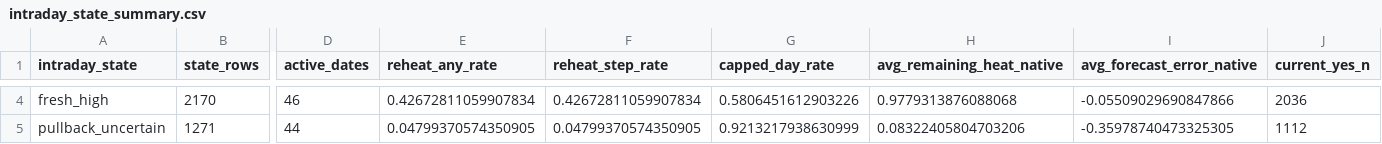
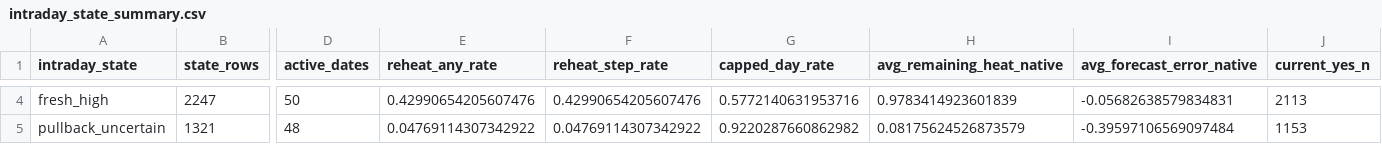
Before and after one commit to jiaruihz/pm_agents, a CSV file: docs/analysis/2026-06/generated/intraday_weather_regime_atlas_v1/intraday_state_summary.csv, drawn as a sheet; only a part is shown, gaps mark what is left out; the diff covers the shown part only; the diff names each change by its address in the sheet, - before the commit and + after, or states it on an @@ line.

```diff
--- a/docs/analysis/2026-06/generated/intraday_weather_regime_atlas_v1/intraday_state_summary.csv
+++ b/docs/analysis/2026-06/generated/intraday_weather_regime_atlas_v1/intraday_state_summary.csv
-B4 (state_rows): 2170
+B4 (state_rows): 2247
-D4 (active_dates): 46
+D4 (active_dates): 50
-E4 (reheat_any_rate): 0.42672811059907834
+E4 (reheat_any_rate): 0.42990654205607476
-F4 (reheat_step_rate): 0.42672811059907834
+F4 (reheat_step_rate): 0.42990654205607476
-G4 (capped_day_rate): 0.5806451612903226
+G4 (capped_day_rate): 0.5772140631953716
-H4 (avg_remaining_heat_native): 0.9779313876088068
+H4 (avg_remaining_heat_native): 0.9783414923601839
-I4 (avg_forecast_error_native): -0.05509029690847866
+I4 (avg_forecast_error_native): -0.05682638579834831
-J4 (current_yes_n): 2036
+J4 (current_yes_n): 2113
-B5 (state_rows): 1271
+B5 (state_rows): 1321
-D5 (active_dates): 44
+D5 (active_dates): 48
-E5 (reheat_any_rate): 0.04799370574350905
+E5 (reheat_any_rate): 0.04769114307342922
-F5 (reheat_step_rate): 0.04799370574350905
+F5 (reheat_step_rate): 0.04769114307342922
-G5 (capped_day_rate): 0.9213217938630999
+G5 (capped_day_rate): 0.9220287660862982
-H5 (avg_remaining_heat_native): 0.08322405804703206
+H5 (avg_remaining_heat_native): 0.08175624526873579
-I5 (avg_forecast_error_native): -0.35978740473325305
+I5 (avg_forecast_error_native): -0.39597106569097484
-J5 (current_yes_n): 1112
+J5 (current_yes_n): 1153
```
Also changed, not shown: 147 edited cells elsewhere in this file, docs/analysis/2026-06/generated/intraday_weather_regime_atlas_v1/day_regime_summary.csv, 11 other files.
